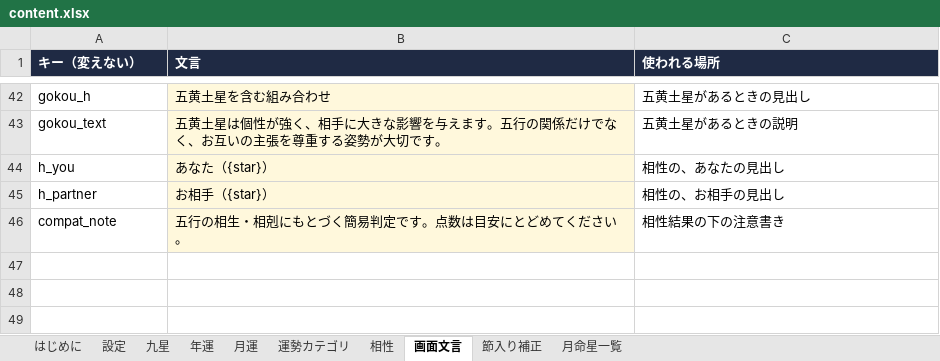
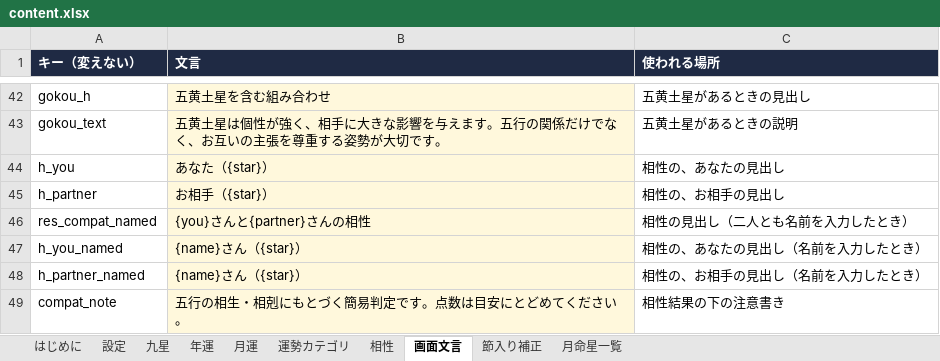
Before and after one commit to chungkyuhum/kigaku, an Excel workbook: content.xlsx, sheet 画面文言, drawn as a sheet; only a part is shown, gaps mark what is left out; values as stored, in another font and other column widths than the file's, no borders; the diff names each change by its address in the sheet, - before the commit and + after, or states it on an @@ line.

```diff
--- a/content.xlsx (sheet 画面文言)
+++ b/content.xlsx (sheet 画面文言)
+row 46: res_compat_named | {you}さんと{partner}さんの相性 | 相性の見出し（二人とも名前を入力したとき）
+row 47: h_you_named | {name}さん（{star}） | 相性の、あなたの見出し（名前を入力したとき）
+row 48: h_partner_named | {name}さん（{star}） | 相性の、お相手の見出し（名前を入力したとき）
```
Also changed, not shown: 1 other file.
